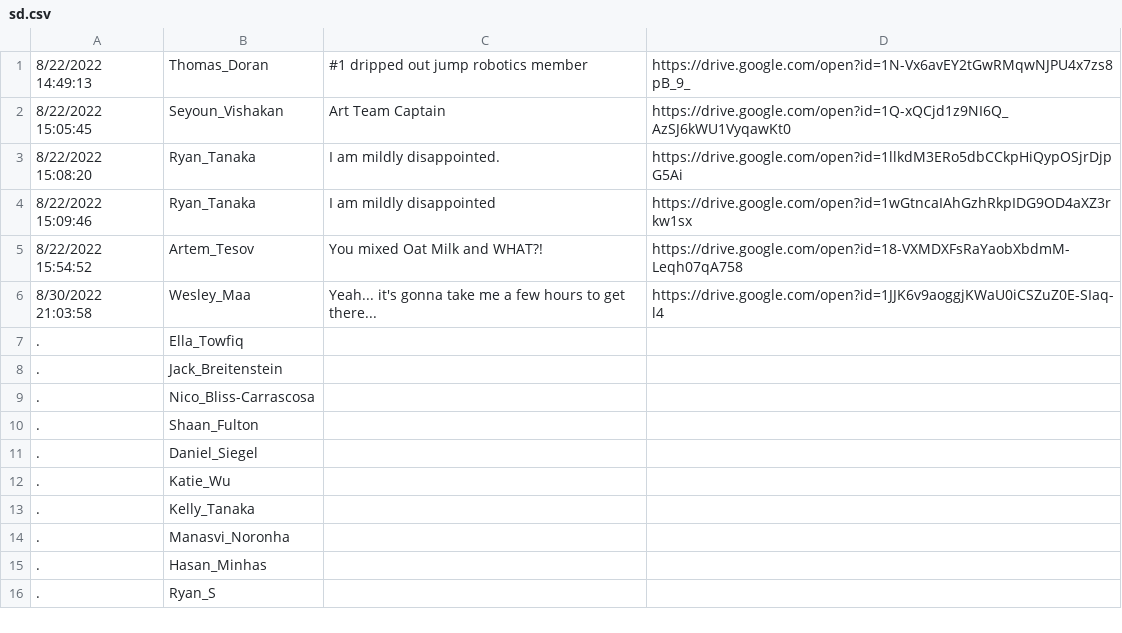
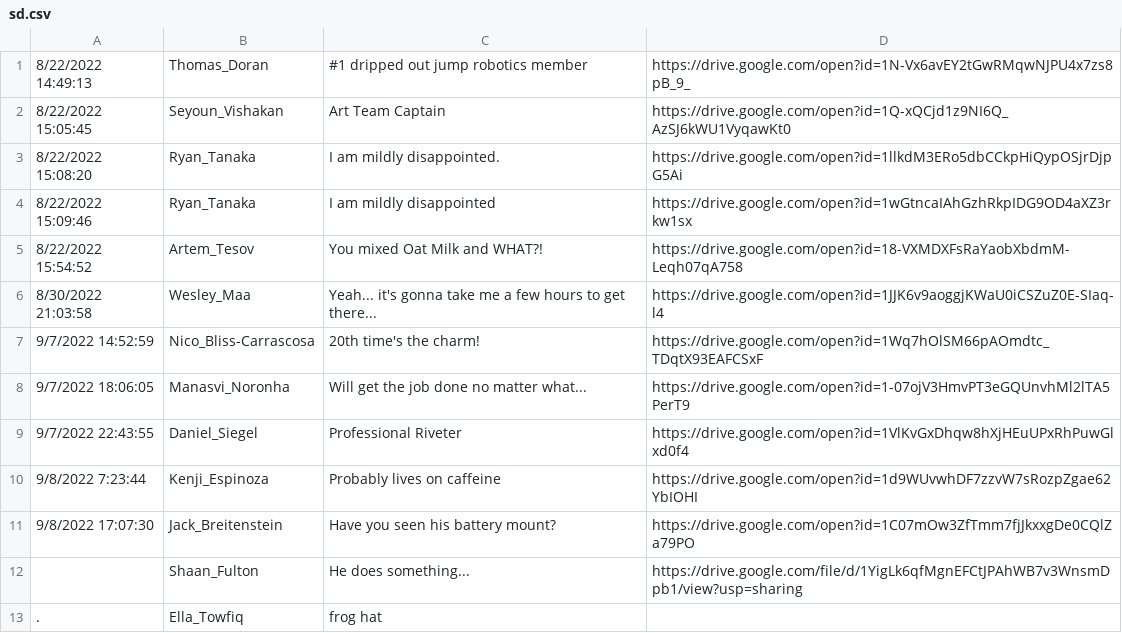
Before and after one commit to Team8262/TempSite, a CSV file: assets/text/sd.csv, drawn as a sheet.

```diff
--- a/assets/text/sd.csv
+++ b/assets/text/sd.csv
@@ -6,11 +6,8 @@
 8/30/2022 21:03:58,Wesley_Maa,Yeah... it's gonna take me a few hours to get there...,https://drive.google.com/open?id=1JJK6v9aoggjKWaU0iCSZuZ0E-SIaq-l4
-.,Ella_Towfiq,
-.,Jack_Breitenstein,
-.,Nico_Bliss-Carrascosa,
-.,Shaan_Fulton,
-.,Daniel_Siegel,
-.,Katie_Wu,
-.,Kelly_Tanaka,
-.,Manasvi_Noronha,
-.,Hasan_Minhas,
-.,Ryan_S,
+9/7/2022 14:52:59,Nico_Bliss-Carrascosa,20th time's the charm!,https://drive.google.com/open?id=1Wq7hOlSM66pAOmdtc_TDqtX93EAFCSxF
+9/7/2022 18:06:05,Manasvi_Noronha,Will get the job done no matter what...,https://drive.google.com/open?id=1-07ojV3HmvPT3eGQUnvhMl2lTA5PerT9
+9/7/2022 22:43:55,Daniel_Siegel,Professional Riveter,https://drive.google.com/open?id=1VlKvGxDhqw8hXjHEuUPxRhPuwGlxd0f4
+9/8/2022 7:23:44,Kenji_Espinoza,Probably lives on caffeine,https://drive.google.com/open?id=1d9WUvwhDF7zzvW7sRozpZgae62YbIOHI
+9/8/2022 17:07:30,Jack_Breitenstein,Have you seen his battery mount?,https://drive.google.com/open?id=1C07mOw3ZfTmm7fjJkxxgDe0CQlZa79PO
+,Shaan_Fulton,He does something...,https://drive.google.com/file/d/1YigLk6qfMgnEFCtJPAhWB7v3WnsmDpb1/view?usp=sharing
+.,Ella_Towfiq,frog hat
```
Also changed, not shown: 50 other files.
